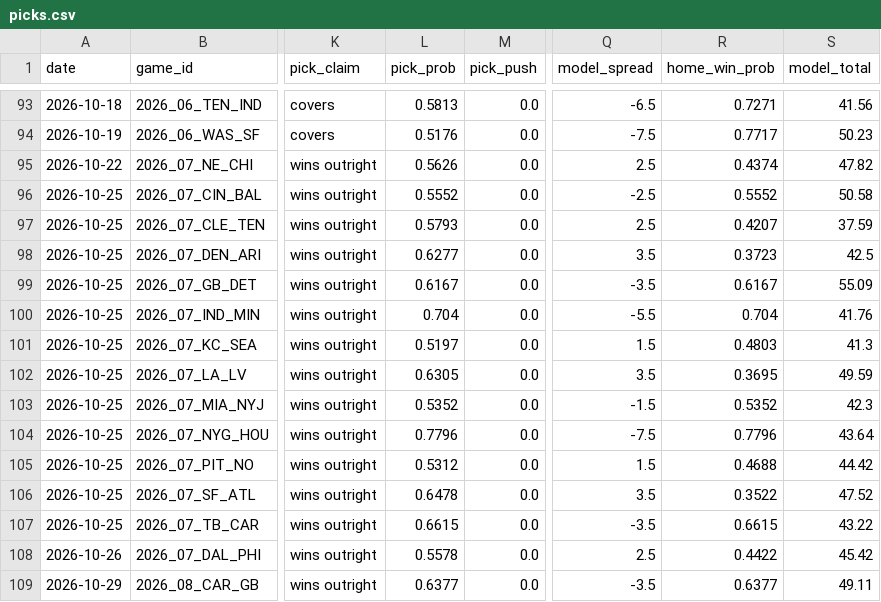
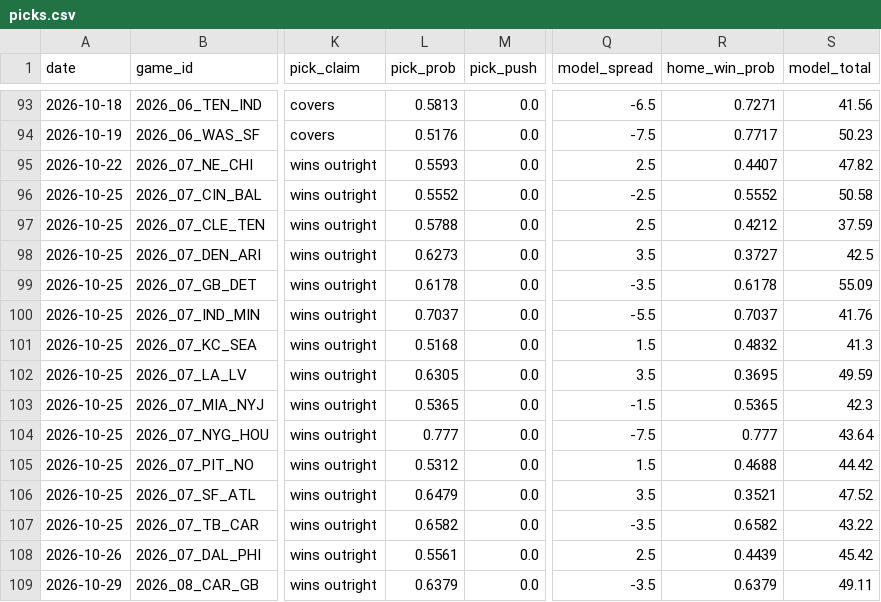
Before and after one commit to azcal/mbm-nfl, a CSV file: logs/picks.csv, drawn as a sheet; only a part is shown, gaps mark what is left out; the diff names each change by its address in the sheet, - before the commit and + after, or states it on an @@ line.

```diff
--- a/logs/picks.csv
+++ b/logs/picks.csv
-L95 (pick_prob): 0.5626
+L95 (pick_prob): 0.5593
-R95 (home_win_prob): 0.4374
+R95 (home_win_prob): 0.4407
-L97 (pick_prob): 0.5793
+L97 (pick_prob): 0.5788
-R97 (home_win_prob): 0.4207
+R97 (home_win_prob): 0.4212
-L98 (pick_prob): 0.6277
+L98 (pick_prob): 0.6273
-R98 (home_win_prob): 0.3723
+R98 (home_win_prob): 0.3727
-L99 (pick_prob): 0.6167
+L99 (pick_prob): 0.6178
-R99 (home_win_prob): 0.6167
+R99 (home_win_prob): 0.6178
-L100 (pick_prob): 0.704
+L100 (pick_prob): 0.7037
-R100 (home_win_prob): 0.704
+R100 (home_win_prob): 0.7037
-L101 (pick_prob): 0.5197
+L101 (pick_prob): 0.5168
-R101 (home_win_prob): 0.4803
+R101 (home_win_prob): 0.4832
-L103 (pick_prob): 0.5352
+L103 (pick_prob): 0.5365
-R103 (home_win_prob): 0.5352
+R103 (home_win_prob): 0.5365
-L104 (pick_prob): 0.7796
+L104 (pick_prob): 0.777
-R104 (home_win_prob): 0.7796
+R104 (home_win_prob): 0.777
-L106 (pick_prob): 0.6478
+L106 (pick_prob): 0.6479
-R106 (home_win_prob): 0.3522
+R106 (home_win_prob): 0.3521
-L107 (pick_prob): 0.6615
+L107 (pick_prob): 0.6582
-R107 (home_win_prob): 0.6615
+R107 (home_win_prob): 0.6582
-L108 (pick_prob): 0.5578
+L108 (pick_prob): 0.5561
-R108 (home_win_prob): 0.4422
+R108 (home_win_prob): 0.4439
-L109 (pick_prob): 0.6377
+L109 (pick_prob): 0.6379
-R109 (home_win_prob): 0.6377
+R109 (home_win_prob): 0.6379
```
Also changed, not shown: logs/edgedesk_export.csv, logs/predictions.csv, 5 other files.
